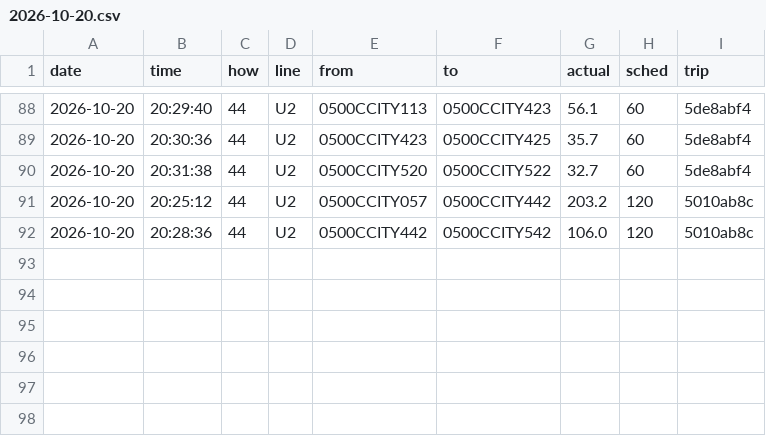
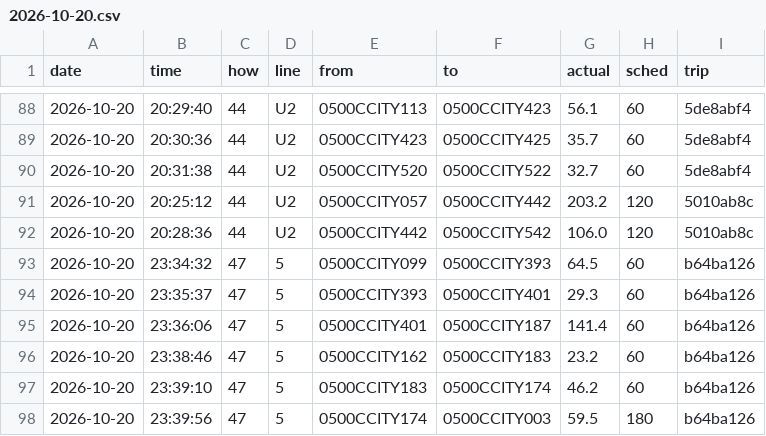
Before and after one commit to maxwilliamfoster-sys/the-route, a CSV file: crossings/2026-10-20.csv, drawn as a sheet; only a part is shown, gaps mark what is left out.

```diff
--- a/crossings/2026-10-20.csv
+++ b/crossings/2026-10-20.csv
@@ -92 +92,7 @@ date,time,how,line,from,to,actual,sched,trip
 2026-10-20,20:28:36,44,U2,0500CCITY442,0500CCITY542,106.0,120,5010ab8c
+2026-10-20,23:34:32,47,5,0500CCITY099,0500CCITY393,64.5,60,b64ba126
+2026-10-20,23:35:37,47,5,0500CCITY393,0500CCITY401,29.3,60,b64ba126
+2026-10-20,23:36:06,47,5,0500CCITY401,0500CCITY187,141.4,60,b64ba126
+2026-10-20,23:38:46,47,5,0500CCITY162,0500CCITY183,23.2,60,b64ba126
+2026-10-20,23:39:10,47,5,0500CCITY183,0500CCITY174,46.2,60,b64ba126
+2026-10-20,23:39:56,47,5,0500CCITY174,0500CCITY003,59.5,180,b64ba126
```
Also changed, not shown: 1 other file.
